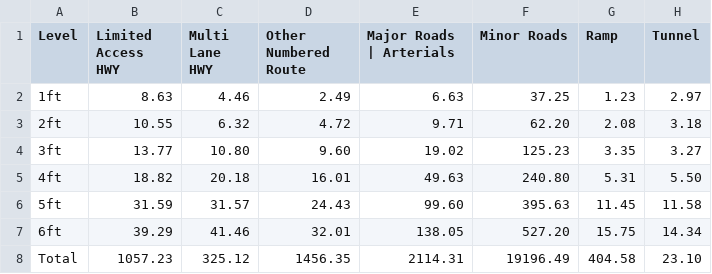
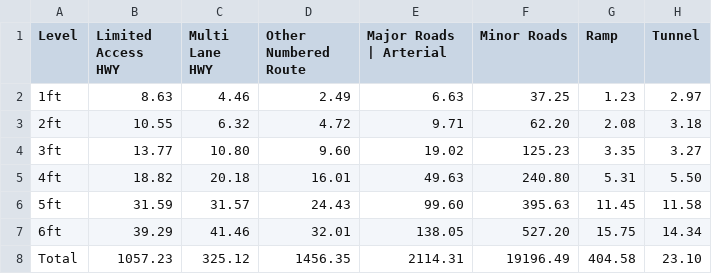
Before and after one commit to mdgis/mdgis.github.io, a CSV file: data/assets/groupRoads.csv, drawn as a sheet.

```diff
--- a/data/assets/groupRoads.csv
+++ b/data/assets/groupRoads.csv
@@ -1,2 +1,2 @@
-Level,Limited Access HWY,Multi Lane HWY,Other Numbered Route,Major Roads | Arterials, Minor Roads,Ramp,Tunnel
+Level,Limited Access HWY,Multi Lane HWY,Other Numbered Route,Major Roads | Arterial, Minor Roads,Ramp,Tunnel
 1ft,8.63,4.46,2.49,6.63,37.25,1.23,2.97
```
Also changed, not shown: 50 other files.
